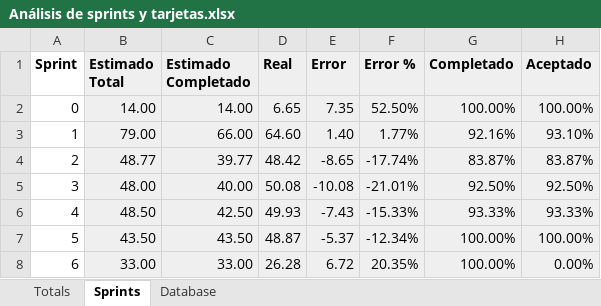
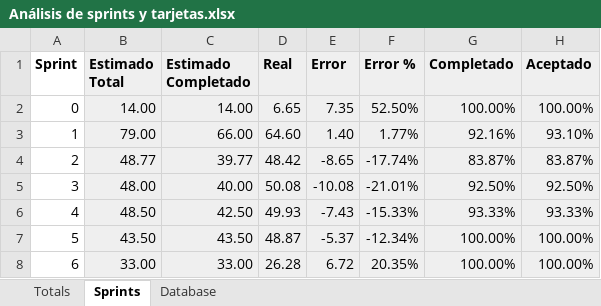
Before and after one commit to abarrientosrivas/que-compraste, an Excel workbook: Docs/Análisis de sprints y tarjetas.xlsx, sheet Sprints, drawn as a sheet; values as stored, in another font and other column widths than the file's, no borders; charts and pictures not drawn; the diff names each change by its address in the sheet, - before the commit and + after, or states it on an @@ line.

```diff
--- a/Docs/Análisis de sprints y tarjetas.xlsx (sheet Sprints)
+++ b/Docs/Análisis de sprints y tarjetas.xlsx (sheet Sprints)
-H8 (Aceptado): 0.00%
+H8 (Aceptado): 100.00%
```
Also changed, not shown: sheet Totals, sheet Database, 5 other files.
